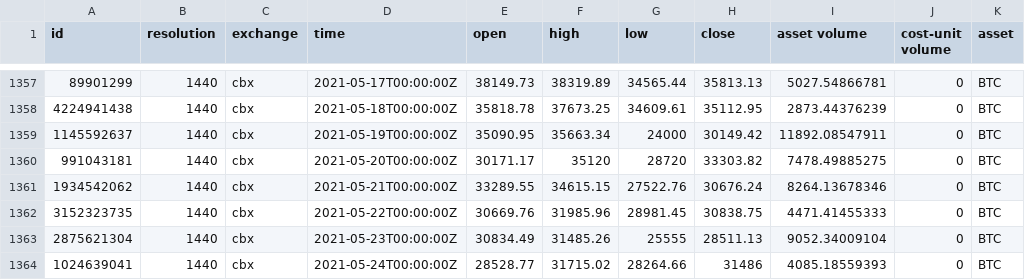
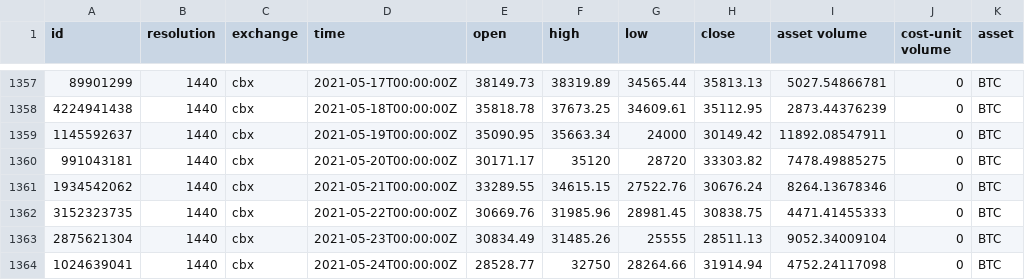
Before and after one commit to mariotoffia/gocryptoadmin, a CSV file: txhistory/testfiles/cache-test/cbx_BTC-EUR_2017-09-01_2021-05-24.csv, drawn as a sheet; only a part is shown, gaps mark what is left out; the diff names each change by its address in the sheet, - before the commit and + after, or states it on an @@ line.

```diff
--- a/txhistory/testfiles/cache-test/cbx_BTC-EUR_2017-09-01_2021-05-24.csv
+++ b/txhistory/testfiles/cache-test/cbx_BTC-EUR_2017-09-01_2021-05-24.csv
-F1364 (high): 31715.02
+F1364 (high): 32750
-H1364 (close): 31486
+H1364 (close): 31914.94
-I1364 (asset volume): 4085.18559393
+I1364 (asset volume): 4752.24117098
```
Also changed, not shown: txhistory/testfiles/cache-test/cbx_ETH-BTC_2017-09-01_2021-05-24.csv, 4 other files.
